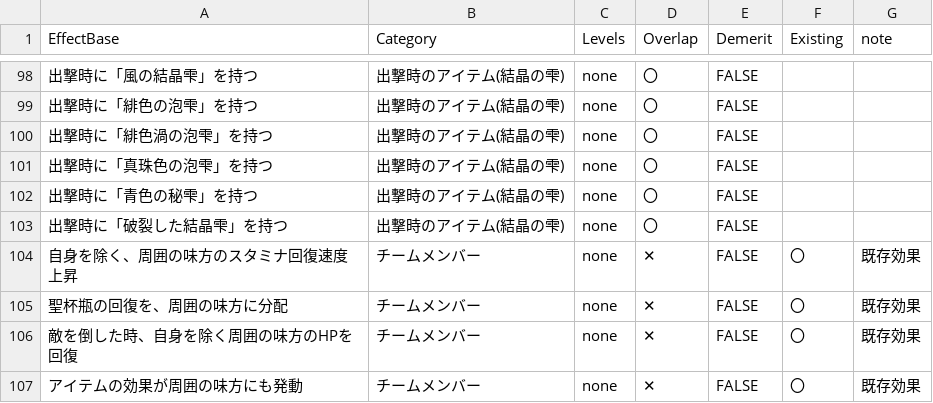
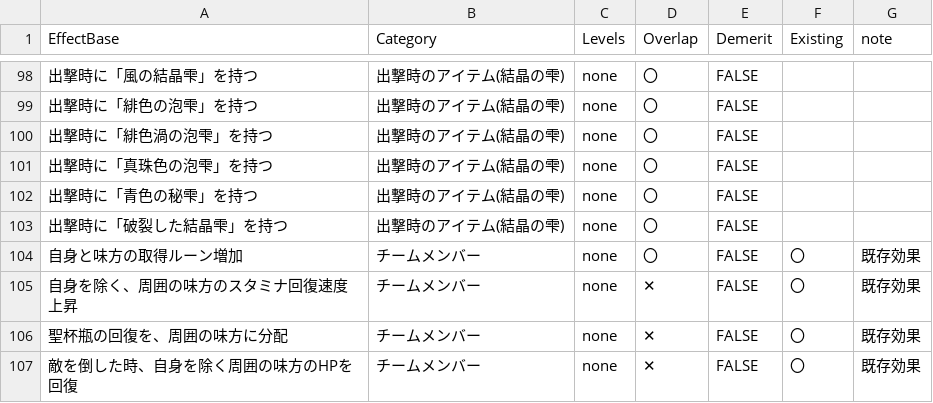
Before and after one commit to nanashio/RelicListMaker, a CSV file: templates/master_relics_deep.csv, drawn as a sheet; only a part is shown, gaps mark what is left out; the shorter side is filled out with more unchanged rows; the diff names each change by its address in the sheet, - before the commit and + after, or states it on an @@ line.

Commit message:
mastaer deep add missing items

```diff
--- a/templates/master_relics_deep.csv
+++ b/templates/master_relics_deep.csv
+row 104: 自身と味方の取得ルーン増加 | チームメンバー | none | 〇 | FALSE | 〇 | 既存効果
```
